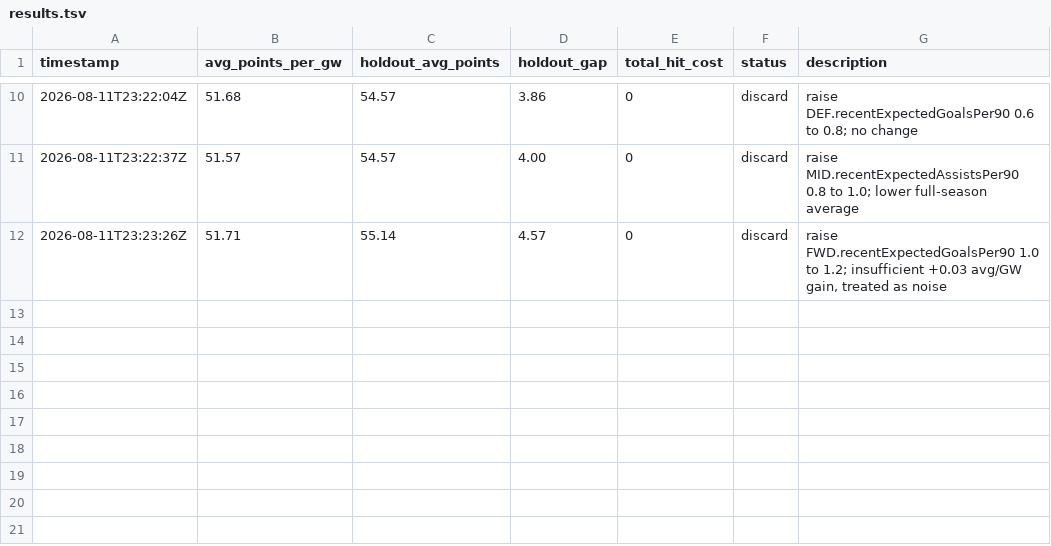
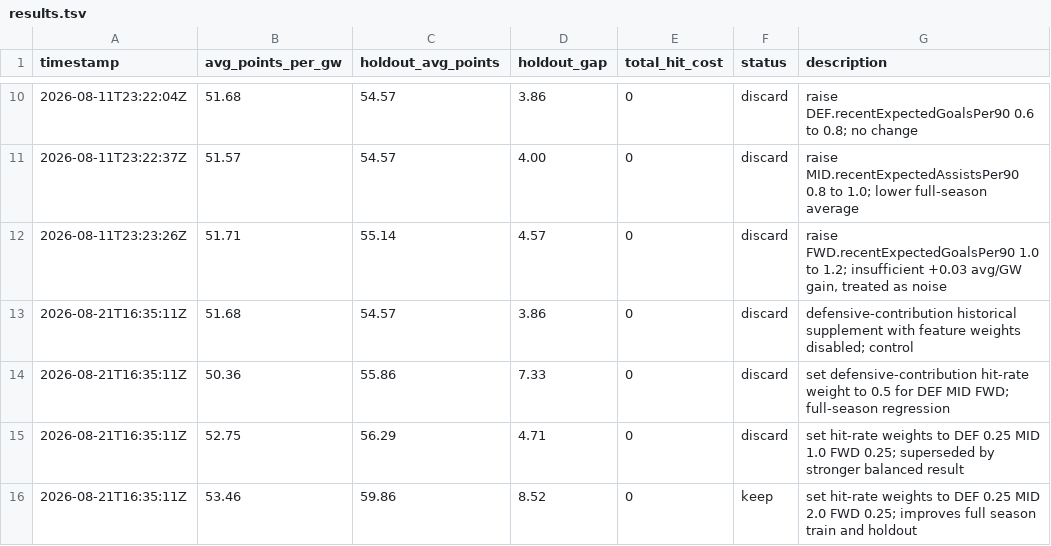
Before and after one commit to kyleboas/FPL, a TSV file: autoresearch-fpl/results.tsv, drawn as a sheet; only a part is shown, gaps mark what is left out.

Commit message:
Add defensive contributions to autoresearch scoring

```diff
--- a/autoresearch-fpl/results.tsv
+++ b/autoresearch-fpl/results.tsv
@@ -12 +12,5 @@ timestamp	avg_points_per_gw	holdout_avg_points	holdout_gap	total_hit_cost	status
 2026-08-11T23:23:26Z	51.71	55.14	4.57	0	discard	raise FWD.recentExpectedGoalsPer90 1.0 to 1.2; insufficient +0.03 avg/GW gain, treated as noise
+2026-08-21T16:35:11Z	51.68	54.57	3.86	0	discard	defensive-contribution historical supplement with feature weights disabled; control
+2026-08-21T16:35:11Z	50.36	55.86	7.33	0	discard	set defensive-contribution hit-rate weight to 0.5 for DEF MID FWD; full-season regression
+2026-08-21T16:35:11Z	52.75	56.29	4.71	0	discard	set hit-rate weights to DEF 0.25 MID 1.0 FWD 0.25; superseded by stronger balanced result
+2026-08-21T16:35:11Z	53.46	59.86	8.52	0	keep	set hit-rate weights to DEF 0.25 MID 2.0 FWD 0.25; improves full season train and holdout
```
Also changed, not shown: 7 other files.
